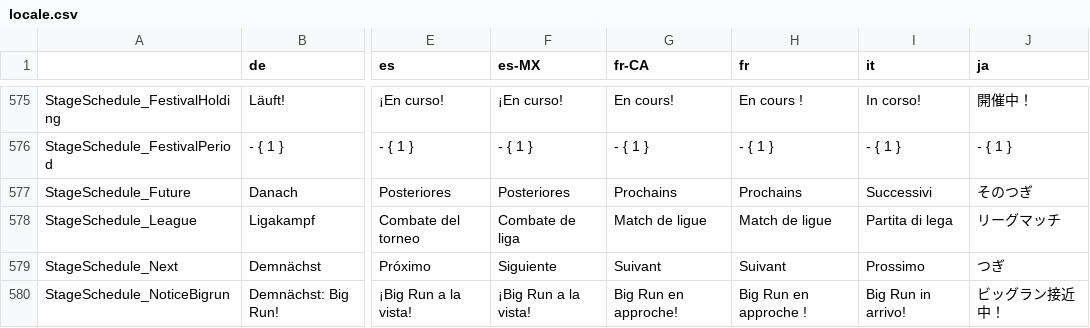
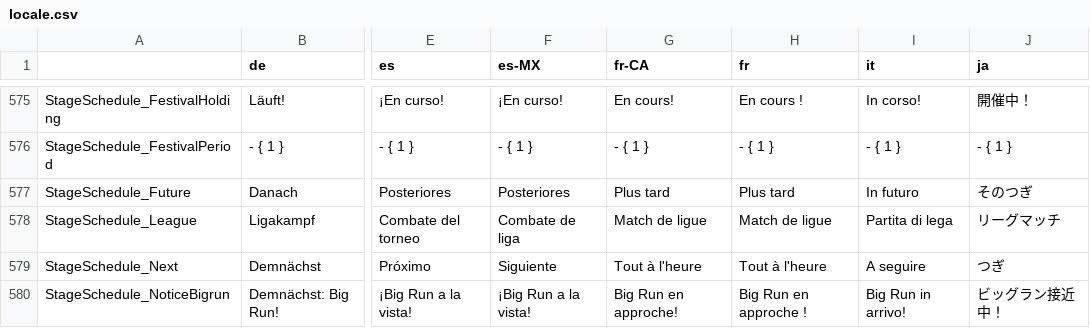
Before and after one commit to salmonstats3/splatnet3-updator, a CSV file: locale.csv, drawn as a sheet; only a part is shown, gaps mark what is left out; the diff covers the shown part only; the diff names each change by its address in the sheet, - before the commit and + after, or states it on an @@ line.

```diff
--- a/locale.csv
+++ b/locale.csv
-G577 (fr-CA): Prochains
+G577 (fr-CA): Plus tard
-H577 (fr): Prochains
+H577 (fr): Plus tard
-I577 (it): Successivi
+I577 (it): In futuro
-G579 (fr-CA): Suivant
+G579 (fr-CA): Tout à l'heure
-H579 (fr): Suivant
+H579 (fr): Tout à l'heure
-I579 (it): Prossimo
+I579 (it): A seguire
```
Also changed, not shown: 4 added rows and 63 edited cells elsewhere in this file, 43 other files.
